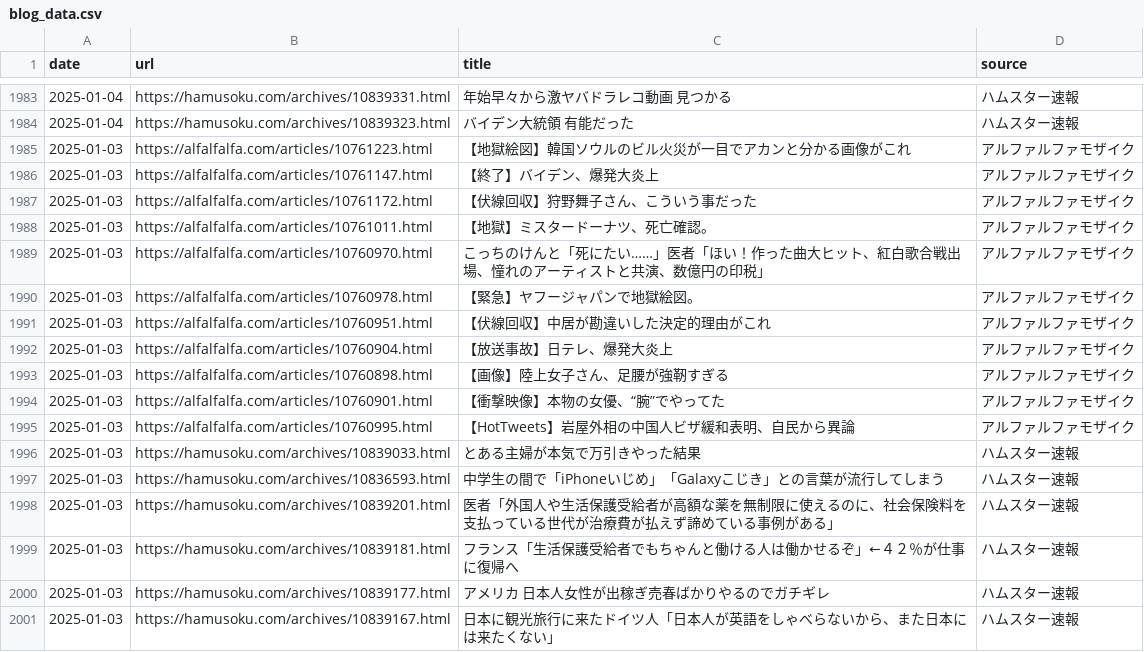
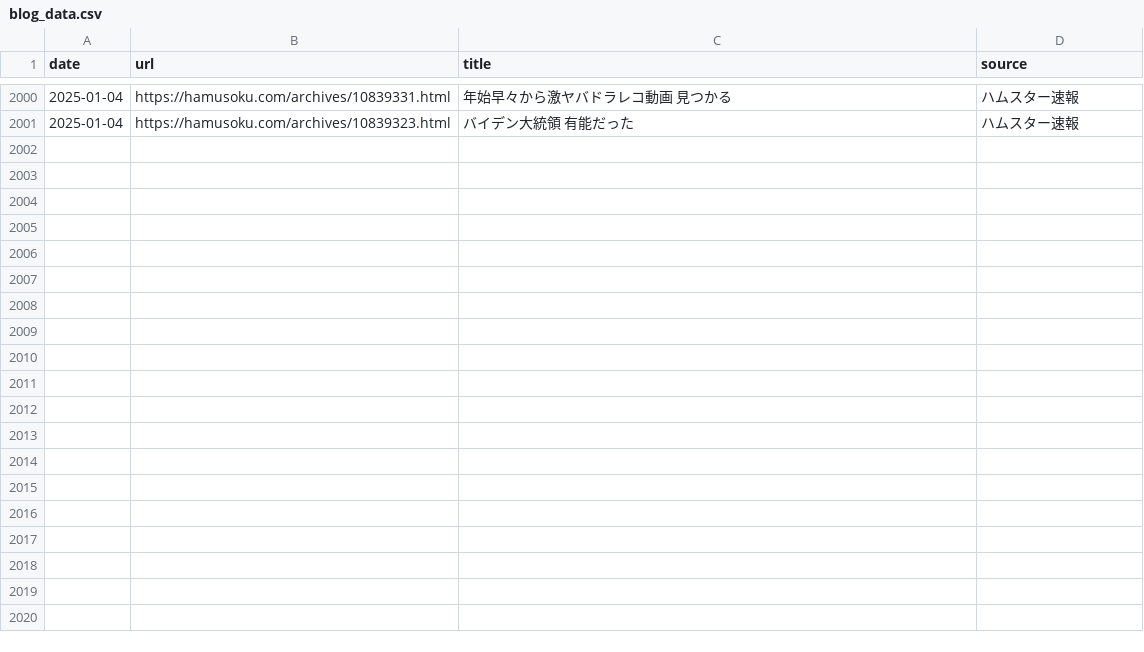
Before and after one commit to frameghostman/githubactionstest, a CSV file: blog_data.csv, drawn as a sheet; only a part is shown, gaps mark what is left out; removed rows and columns are numbered as before the commit, all else as after; the diff covers the shown part only; the diff names each change by its address in the sheet, - before the commit and + after, or states it on an @@ line.

```diff
--- a/blog_data.csv
+++ b/blog_data.csv
-row 1985: 2025-01-03 | https://alfalfalfa.com/articles/10761223.html | 【地獄絵図】韓国ソウルのビル火災が一目でアカンと分かる画像がこれ | アルファルファモザイク
-row 1986: 2025-01-03 | https://alfalfalfa.com/articles/10761147.html | 【終了】バイデン、爆発大炎上 | アルファルファモザイク
-row 1987: 2025-01-03 | https://alfalfalfa.com/articles/10761172.html | 【伏線回収】狩野舞子さん、こういう事だった | アルファルファモザイク
-row 1988: 2025-01-03 | https://alfalfalfa.com/articles/10761011.html | 【地獄】ミスタードーナツ、死亡確認。 | アルファルファモザイク
-row 1989: 2025-01-03 | https://alfalfalfa.com/articles/10760970.html | こっちのけんと「死にたい……」医者「ほい！作った曲大ヒット、紅白歌合戦出場、憧れのアーティストと共演、数億円の印税」 | アルファルファモザイク
-row 1990: 2025-01-03 | https://alfalfalfa.com/articles/10760978.html | 【緊急】ヤフージャパンで地獄絵図。 | アルファルファモザイク
-row 1991: 2025-01-03 | https://alfalfalfa.com/articles/10760951.html | 【伏線回収】中居が勘違いした決定的理由がこれ | アルファルファモザイク
-row 1992: 2025-01-03 | https://alfalfalfa.com/articles/10760904.html | 【放送事故】日テレ、爆発大炎上 | アルファルファモザイク
-row 1993: 2025-01-03 | https://alfalfalfa.com/articles/10760898.html | 【画像】陸上女子さん、足腰が強靭すぎる | アルファルファモザイク
-row 1994: 2025-01-03 | https://alfalfalfa.com/articles/10760901.html | 【衝撃映像】本物の女優、“腕”でやってた | アルファルファモザイク
-row 1995: 2025-01-03 | https://alfalfalfa.com/articles/10760995.html | 【HotTweets】岩屋外相の中国人ビザ緩和表明、自民から異論 | アルファルファモザイク
-row 1996: 2025-01-03 | https://hamusoku.com/archives/10839033.html | とある主婦が本気で万引きやった結果 | ハムスター速報
-row 1997: 2025-01-03 | https://hamusoku.com/archives/10836593.html | 中学生の間で「iPhoneいじめ」「Galaxyこじき」との言葉が流行してしまう | ハムスター速報
-row 1998: 2025-01-03 | https://hamusoku.com/archives/10839201.html | 医者「外国人や生活保護受給者が高額な薬を無制限に使えるのに、社会保険料を支払っている世代が治療費が払えず諦めている事例がある」 | ハムスター速報
-row 1999: 2025-01-03 | https://hamusoku.com/archives/10839181.html | フランス「生活保護受給者でもちゃんと働ける人は働かせるぞ」←４２％が仕事に復帰へ | ハムスター速報
-row 2000: 2025-01-03 | https://hamusoku.com/archives/10839177.html | アメリカ 日本人女性が出稼ぎ売春ばかりやるのでガチギレ | ハムスター速報
-row 2001: 2025-01-03 | https://hamusoku.com/archives/10839167.html | 日本に観光旅行に来たドイツ人「日本人が英語をしゃべらないから、また日本には来たくない」 | ハムスター速報
```
Also changed, not shown: 17 added rows elsewhere in this file, 2 other files.
